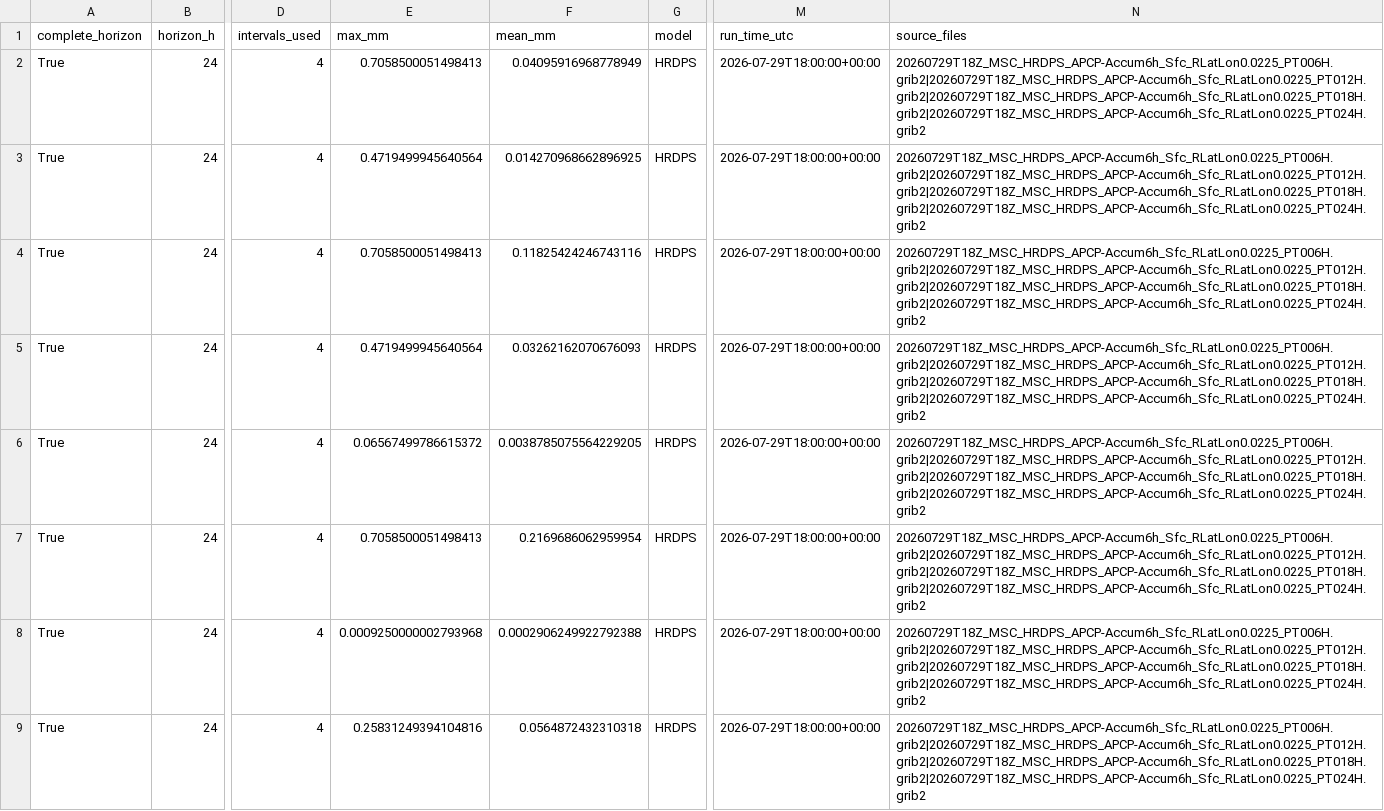
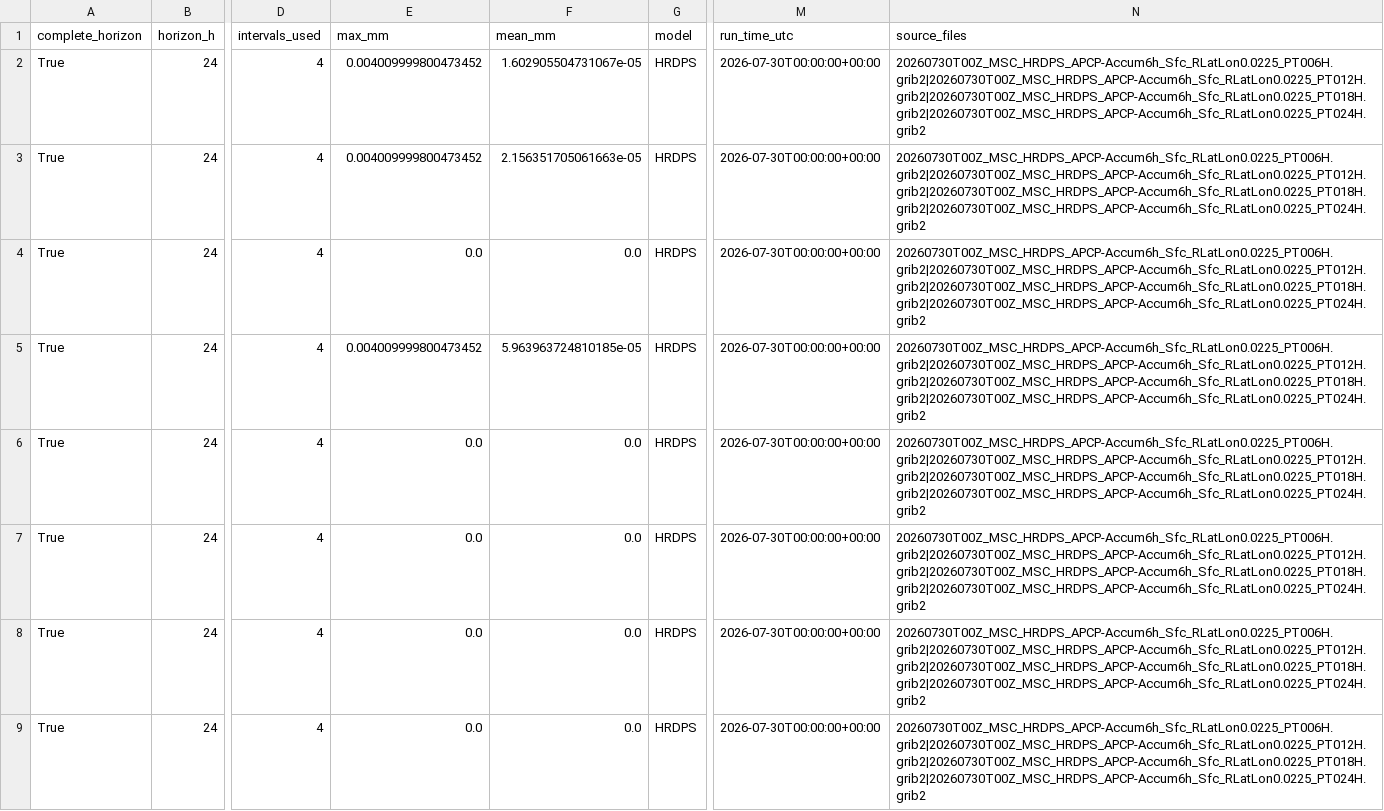
Before and after one commit to stevester-codes/sturgeon-river-hydrology, a CSV file: output/latest/spatial/deterministic_qpf_horizon_by_subarea.csv, drawn as a sheet; only a part is shown, gaps mark what is left out; the diff covers the shown part only; the diff names each change by its address in the sheet, - before the commit and + after, or states it on an @@ line.

```diff
--- a/output/latest/spatial/deterministic_qpf_horizon_by_subarea.csv
+++ b/output/latest/spatial/deterministic_qpf_horizon_by_subarea.csv
-E2 (max_mm): 0.7058500051498413
+E2 (max_mm): 0.004009999800473452
-F2 (mean_mm): 0.04095916968778949
+F2 (mean_mm): 1.602905504731067e-05
-M2:M9 (run_time_utc): 2026-07-29T18:00:00+00:00
+M2:M9 (run_time_utc): 2026-07-30T00:00:00+00:00
-N2:N9 (source_files): 20260729T18Z_MSC_HRDPS_APCP-Accum6h_Sfc_RLatLon0.0225_PT006H.grib2|20260729T18Z_MSC_HRDPS_APCP-Accum6h_Sfc_RLatLon0.0225_PT012H.grib2|20260729T18Z_MSC_HRDPS_APCP-Accum6h_Sfc_RLatLon0.0225_PT018H.grib2|20260729T18Z_MSC_HRDPS_APCP-Accum6h_Sfc_RLatLon0.0225_PT024H.grib2
+N2:N9 (source_files): 20260730T00Z_MSC_HRDPS_APCP-Accum6h_Sfc_RLatLon0.0225_PT006H.grib2|20260730T00Z_MSC_HRDPS_APCP-Accum6h_Sfc_RLatLon0.0225_PT012H.grib2|20260730T00Z_MSC_HRDPS_APCP-Accum6h_Sfc_RLatLon0.0225_PT018H.grib2|20260730T00Z_MSC_HRDPS_APCP-Accum6h_Sfc_RLatLon0.0225_PT024H.grib2
-E3 (max_mm): 0.4719499945640564
+E3 (max_mm): 0.004009999800473452
-F3 (mean_mm): 0.014270968662896925
+F3 (mean_mm): 2.156351705061663e-05
-E4 (max_mm): 0.7058500051498413
+E4 (max_mm): 0.0
-F4 (mean_mm): 0.11825424246743116
+F4 (mean_mm): 0.0
-E5 (max_mm): 0.4719499945640564
+E5 (max_mm): 0.004009999800473452
-F5 (mean_mm): 0.03262162070676093
+F5 (mean_mm): 5.963963724810185e-05
-E6 (max_mm): 0.06567499786615372
+E6 (max_mm): 0.0
-F6 (mean_mm): 0.0038785075564229205
+F6 (mean_mm): 0.0
-E7 (max_mm): 0.7058500051498413
+E7 (max_mm): 0.0
-F7 (mean_mm): 0.2169686062959954
+F7 (mean_mm): 0.0
-E8 (max_mm): 0.0009250000002793968
+E8 (max_mm): 0.0
-F8 (mean_mm): 0.0002906249922792388
+F8 (mean_mm): 0.0
-E9 (max_mm): 0.25831249394104816
+E9 (max_mm): 0.0
-F9 (mean_mm): 0.0564872432310318
+F9 (mean_mm): 0.0
```
Also changed, not shown: 8 removed rows elsewhere in this file, output/latest/raw/wateroffice/05EA001.csv, output/latest/raw/wateroffice/05EA002.csv, 37 other files.
